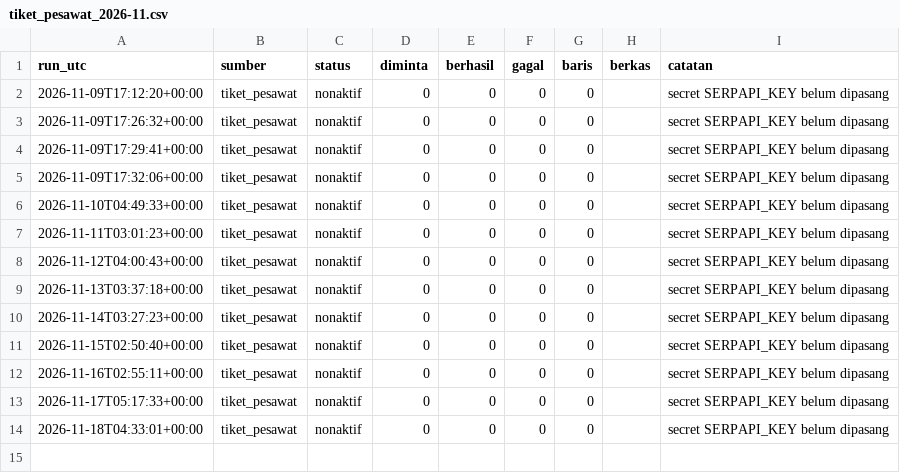
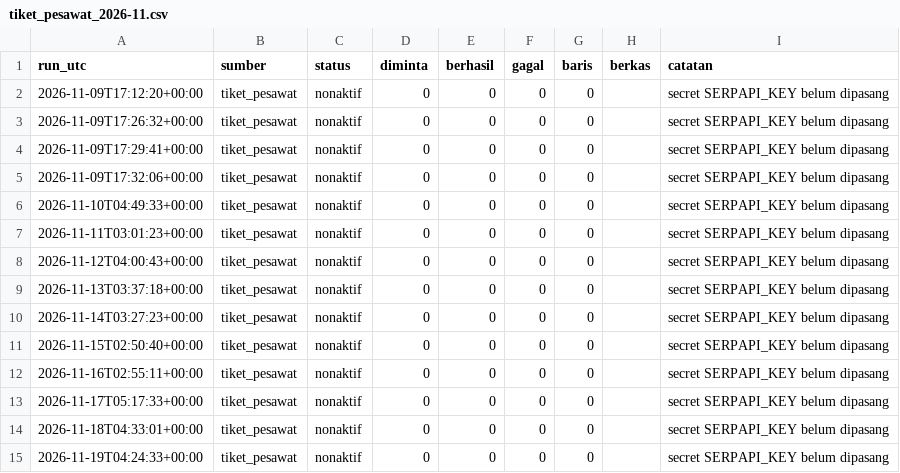
Before and after one commit to mrafiraamadhan/arsip-realtime-indonesia, a CSV file: log/tiket_pesawat_2026-11.csv, drawn as a sheet.

```diff
--- a/log/tiket_pesawat_2026-11.csv
+++ b/log/tiket_pesawat_2026-11.csv
@@ -14 +14,2 @@ run_utc,sumber,status,diminta,berhasil,gagal,baris,berkas,catatan
 2026-11-18T04:33:01+00:00,tiket_pesawat,nonaktif,0,0,0,0,,secret SERPAPI_KEY belum dipasang
+2026-11-19T04:24:33+00:00,tiket_pesawat,nonaktif,0,0,0,0,,secret SERPAPI_KEY belum dipasang
```
Also changed, not shown: log/bmkg_gelombang_uji_2026-11.csv, log/bmkg_prakiraan_2026-11.csv, 2 other files.
